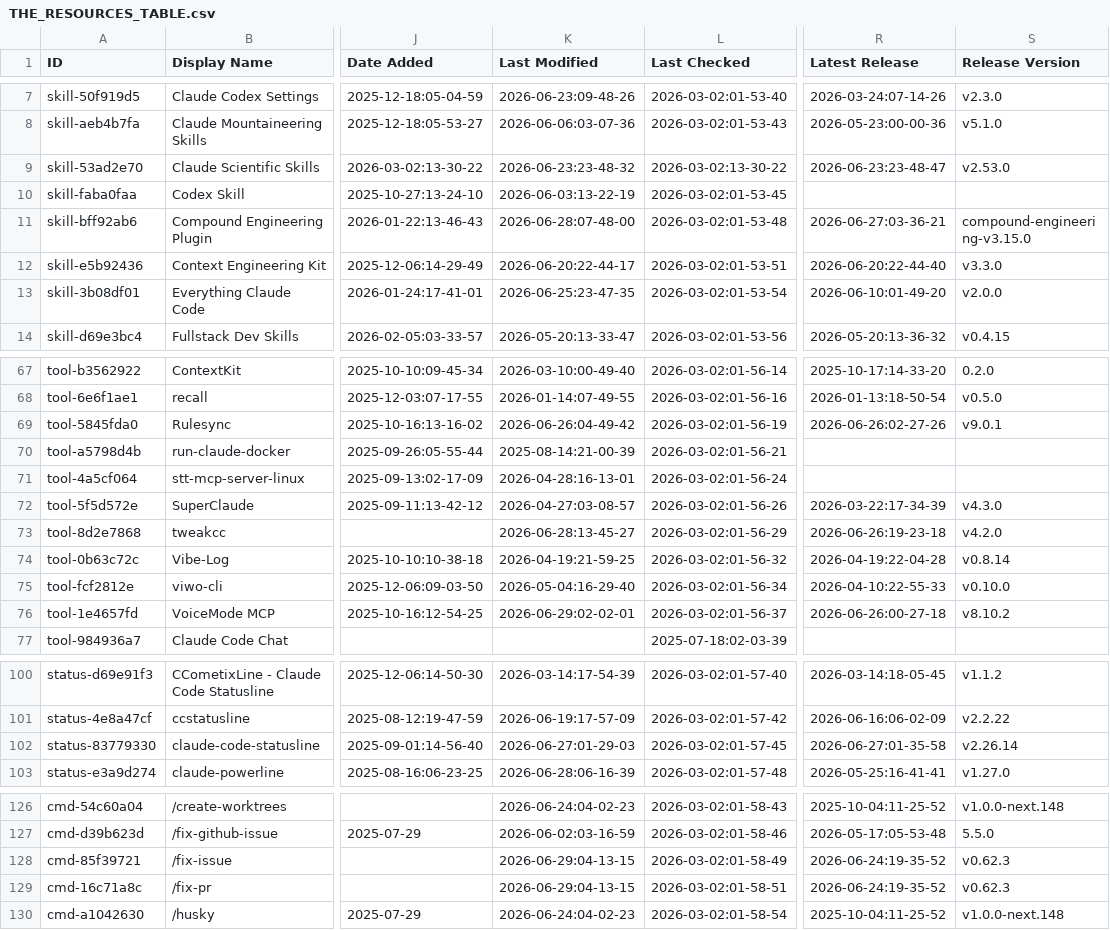
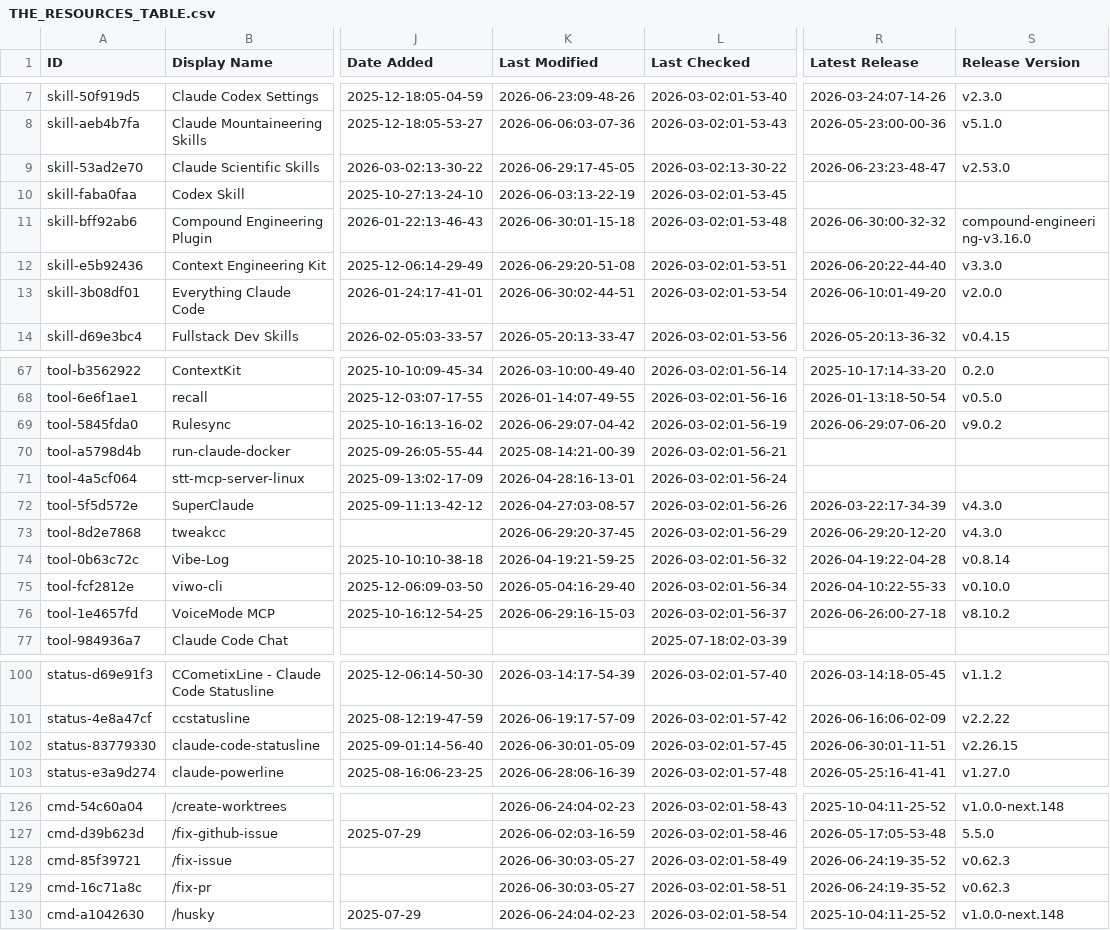
Before and after one commit to m4ndolore/awesome-claude-code, a CSV file: THE_RESOURCES_TABLE.csv, drawn as a sheet; only a part is shown, gaps mark what is left out; the diff covers the shown part only; the diff names each change by its address in the sheet, - before the commit and + after, or states it on an @@ line.

```diff
--- a/THE_RESOURCES_TABLE.csv
+++ b/THE_RESOURCES_TABLE.csv
-K9 (Last Modified): 2026-06-23:23-48-32
+K9 (Last Modified): 2026-06-29:17-45-05
-K11 (Last Modified): 2026-06-28:07-48-00
+K11 (Last Modified): 2026-06-30:01-15-18
-R11 (Latest Release): 2026-06-27:03-36-21
+R11 (Latest Release): 2026-06-30:00-32-32
-S11 (Release Version): compound-engineering-v3.15.0
+S11 (Release Version): compound-engineering-v3.16.0
-K12 (Last Modified): 2026-06-20:22-44-17
+K12 (Last Modified): 2026-06-29:20-51-08
-K13 (Last Modified): 2026-06-25:23-47-35
+K13 (Last Modified): 2026-06-30:02-44-51
-K69 (Last Modified): 2026-06-26:04-49-42
+K69 (Last Modified): 2026-06-29:07-04-42
-R69 (Latest Release): 2026-06-26:02-27-26
+R69 (Latest Release): 2026-06-29:07-06-20
-S69 (Release Version): v9.0.1
+S69 (Release Version): v9.0.2
-K73 (Last Modified): 2026-06-28:13-45-27
+K73 (Last Modified): 2026-06-29:20-37-45
-R73 (Latest Release): 2026-06-26:19-23-18
+R73 (Latest Release): 2026-06-29:20-12-20
-S73 (Release Version): v4.2.0
+S73 (Release Version): v4.3.0
-K76 (Last Modified): 2026-06-29:02-02-01
+K76 (Last Modified): 2026-06-29:16-15-03
-K102 (Last Modified): 2026-06-27:01-29-03
+K102 (Last Modified): 2026-06-30:01-05-09
-R102 (Latest Release): 2026-06-27:01-35-58
+R102 (Latest Release): 2026-06-30:01-11-51
-S102 (Release Version): v2.26.14
+S102 (Release Version): v2.26.15
-K128:K129 (Last Modified): 2026-06-29:04-13-15
+K128:K129 (Last Modified): 2026-06-30:03-05-27
```
Also changed, not shown: 34 edited cells elsewhere in this file.
